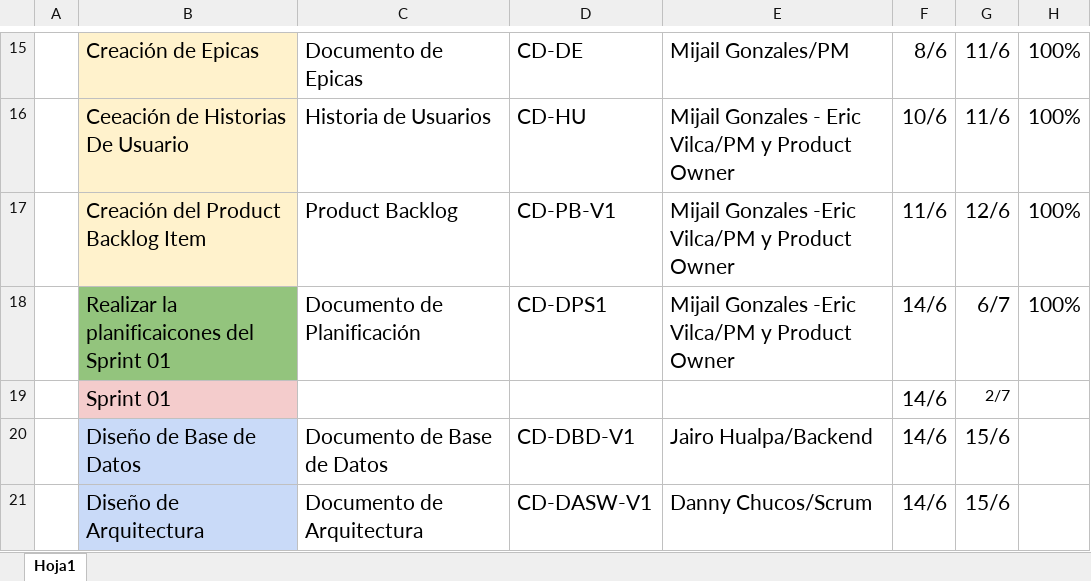
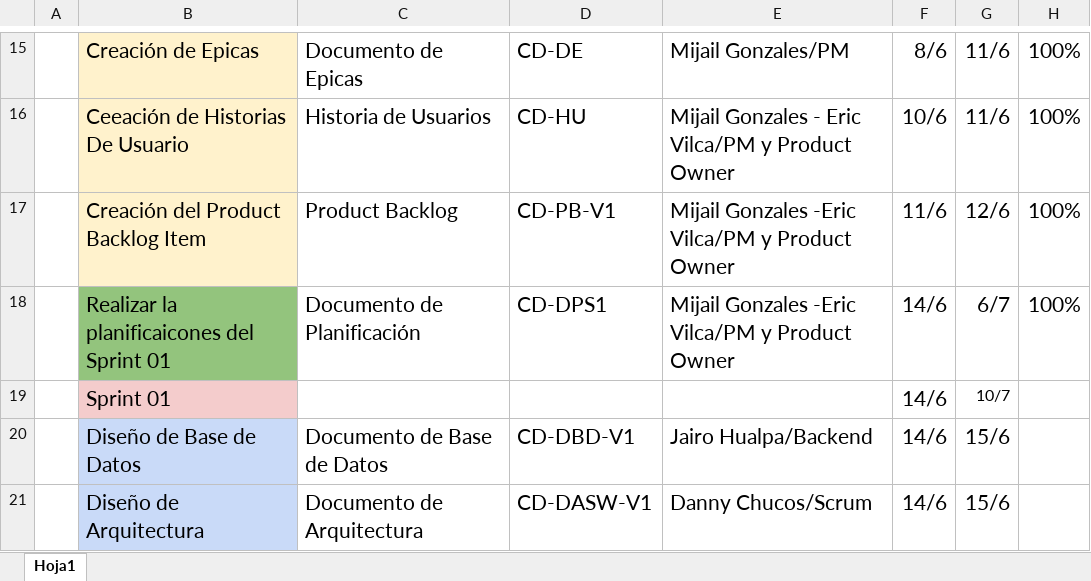
Before and after one commit to UNMSM-GCM-2021-I-Gpo-6/g6Solution, an Excel workbook: Desarrollo/Carta Digital/1. REQUERIMIENTOS SCRUM/CD-CP.xlsx, sheet Hoja1, drawn as a sheet; only a part is shown, gaps mark what is left out; values as stored, in another font and other column widths than the file's, no borders; charts and pictures not drawn; the diff names each change by its address in the sheet, - before the commit and + after, or states it on an @@ line.

```diff
--- a/Desarrollo/Carta Digital/1. REQUERIMIENTOS SCRUM/CD-CP.xlsx (sheet Hoja1)
+++ b/Desarrollo/Carta Digital/1. REQUERIMIENTOS SCRUM/CD-CP.xlsx (sheet Hoja1)
-G19: 2/7
+G19: 10/7
```
Also changed, not shown: 12 other files.
